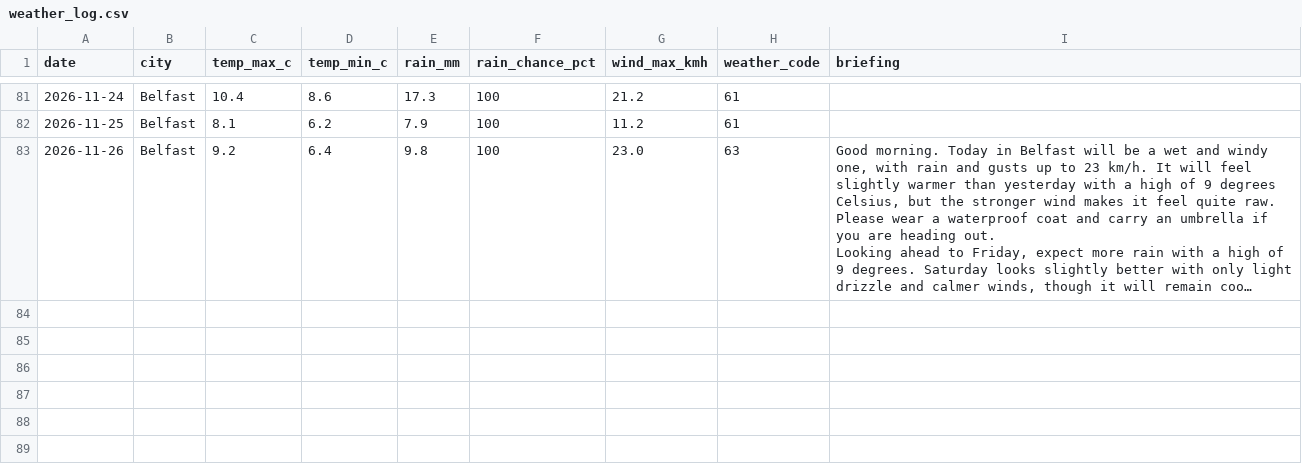
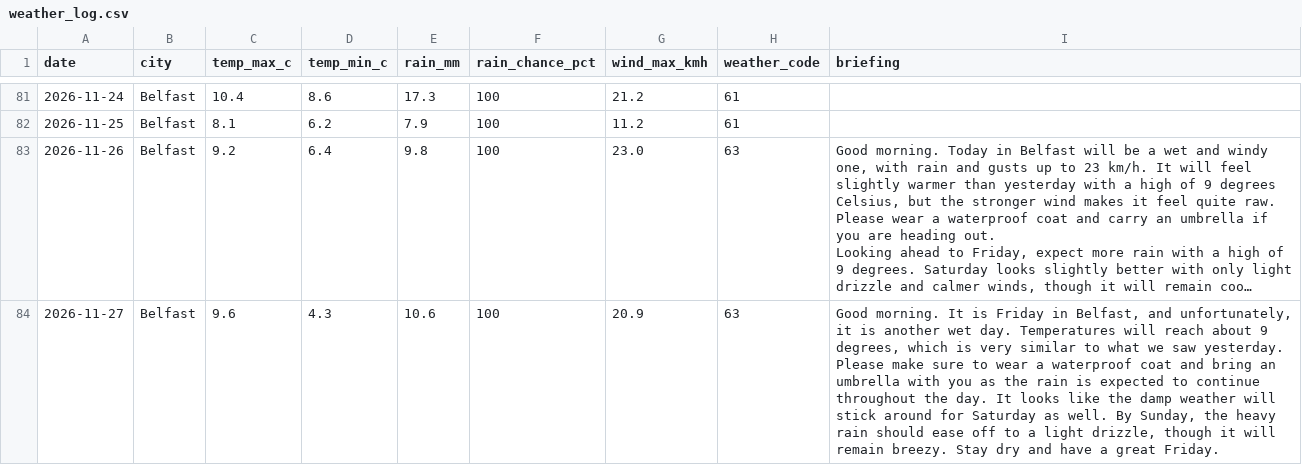
Before and after one commit to MuhammadHaris112233/weather-agent, a CSV file: data/weather_log.csv, drawn as a sheet; only a part is shown, gaps mark what is left out; long unchanged cells end in …; the diff names each change by its address in the sheet, - before the commit and + after, or states it on an @@ line.

Commit message:
Update weather log and delivery record

```diff
--- a/data/weather_log.csv
+++ b/data/weather_log.csv
+row 84: 2026-11-27 | Belfast | 9.6 | 4.3 | 10.6 | 100 | 20.9 | 63 | Good morning. It is Friday in Belfast, and unfortunately, it is another wet day. Temperatures will reach about 9 degrees, which is very similar to what we saw yesterday. Please make sure to wear a waterproof coat and bring an umbrella with you as the rain is expected to continue throughout the day. It looks like the damp weather will stick around for Saturday as well. By Sunday, the heavy rain should ease off to a light drizzle, though it will remain breezy. Stay dry and have a great Friday.
```
Also changed, not shown: 1 other file.
